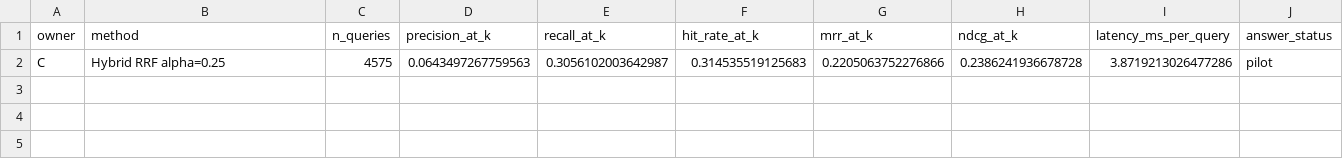
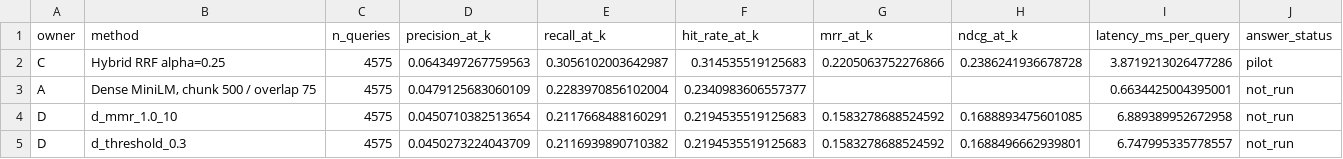
Before and after one commit to cmu-mscf-barclays-rag-2026/finder-rag-benchmark, a CSV file: presentation/comparison_k5.csv, drawn as a sheet.

```diff
--- a/presentation/comparison_k5.csv
+++ b/presentation/comparison_k5.csv
@@ -2 +2,4 @@ owner,method,n_queries,precision_at_k,recall_at_k,hit_rate_at_k,mrr_at_k,ndcg_at
 C,Hybrid RRF alpha=0.25,4575,0.0643497267759563,0.3056102003642987,0.314535519125683,0.2205063752276866,0.2386241936678728,3.8719213026477286,pilot
+A,"Dense MiniLM, chunk 500 / overlap 75",4575,0.0479125683060109,0.2283970856102004,0.2340983606557377,,,0.6634425004395001,not_run
+D,d_mmr_1.0_10,4575,0.0450710382513654,0.2117668488160291,0.2194535519125683,0.1583278688524592,0.1688893475601085,6.889389952672958,not_run
+D,d_threshold_0.3,4575,0.0450273224043709,0.2116939890710382,0.2194535519125683,0.1583278688524592,0.1688496662939801,6.747995335778557,not_run
```
Also changed, not shown: presentation/combined_metrics_long.csv, 11 other files.
